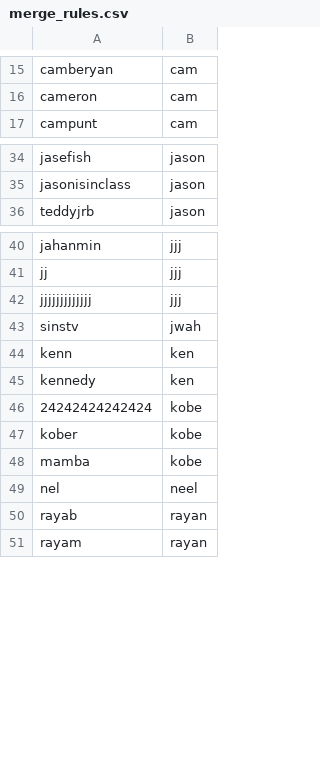
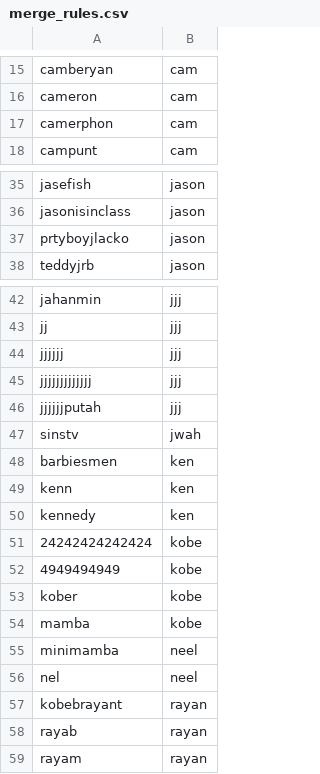
Before and after one commit to Crempa12/Poker_Ledger_Reader, a CSV file: Saved_Data/merge_rules.csv, drawn as a sheet; only a part is shown, gaps mark what is left out; the diff names each change by its address in the sheet, - before the commit and + after, or states it on an @@ line.

```diff
--- a/Saved_Data/merge_rules.csv
+++ b/Saved_Data/merge_rules.csv
+row 17: camerphon | cam
+row 37: prtyboyjlacko | jason
+row 44: jjjjjj | jjj
+row 46: jjjjjjputah | jjj
+row 48: barbiesmen | ken
+row 52: 4949494949 | kobe
+row 55: minimamba | neel
+row 57: kobebrayant | rayan
```
Also changed, not shown: Saved_Data/seat_owners.csv, 15 other files.
